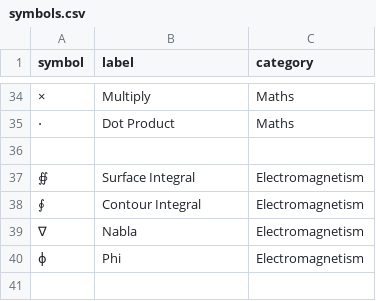
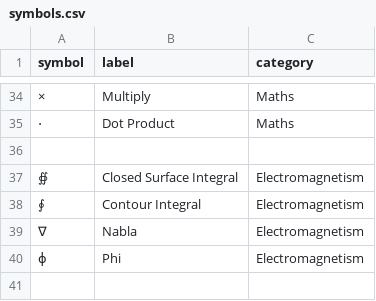
Before and after one commit to FroznAnna/froznanna.github.io, a CSV file: src/symbols.csv (was data/symbols.csv), drawn as a sheet; only a part is shown, gaps mark what is left out.

Commit message:
Consolidated Codebase
Renamed ./data to ./src
Removed the .css files which frysta.github.io was dependent on

```diff
--- a/data/symbols.csv
+++ b/src/symbols.csv
@@ -36,3 +36,3 @@ symbol,label,category
 
-∯,Surface Integral,Electromagnetism
+∯,Closed Surface Integral,Electromagnetism
 ∮,Contour Integral,Electromagnetism
```
Also changed, not shown: 9 other files.
